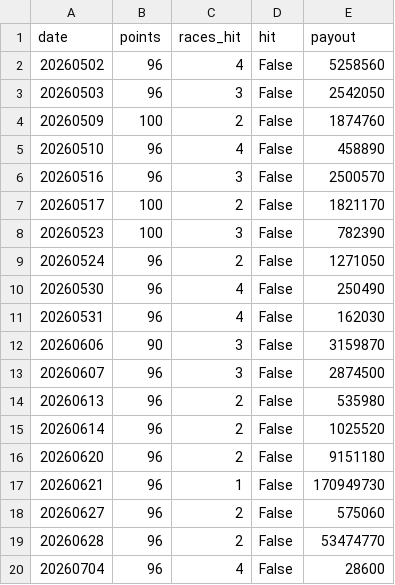
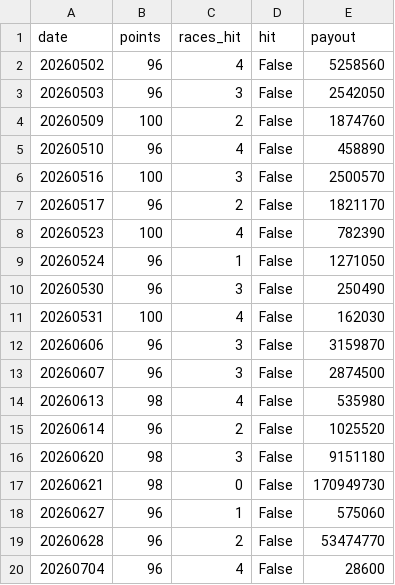
Before and after one commit to penmawashi8-ux/keiba-auto-youtube, a CSV file: win5_bt_results/leaves31/holdout_win5_days.csv, drawn as a sheet; only a part is shown; the diff covers the shown part only.

```diff
--- a/win5_bt_results/leaves31/holdout_win5_days.csv
+++ b/win5_bt_results/leaves31/holdout_win5_days.csv
@@ -5,15 +5,15 @@ date,points,races_hit,hit,payout
 20260510,96,4,False,458890
-20260516,96,3,False,2500570
-20260517,100,2,False,1821170
-20260523,100,3,False,782390
-20260524,96,2,False,1271050
-20260530,96,4,False,250490
-20260531,96,4,False,162030
-20260606,90,3,False,3159870
+20260516,100,3,False,2500570
+20260517,96,2,False,1821170
+20260523,100,4,False,782390
+20260524,96,1,False,1271050
+20260530,96,3,False,250490
+20260531,100,4,False,162030
+20260606,96,3,False,3159870
 20260607,96,3,False,2874500
-20260613,96,2,False,535980
+20260613,98,4,False,535980
 20260614,96,2,False,1025520
-20260620,96,2,False,9151180
-20260621,96,1,False,170949730
-20260627,96,2,False,575060
+20260620,98,3,False,9151180
+20260621,98,0,False,170949730
+20260627,96,1,False,575060
 20260628,96,2,False,53474770
```
Also changed, not shown: 25 edited cells elsewhere in this file, win5_bt_results/leaves31/selection_log.csv, win5_bt_results/leaves31/top_importance.csv, 2 other files.
